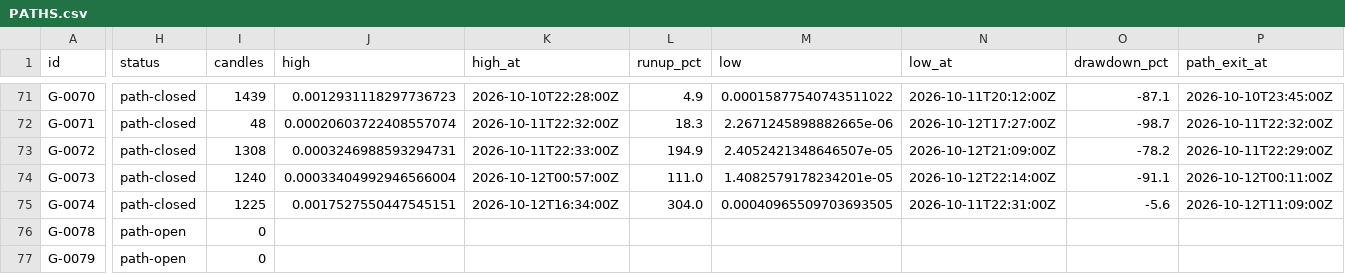
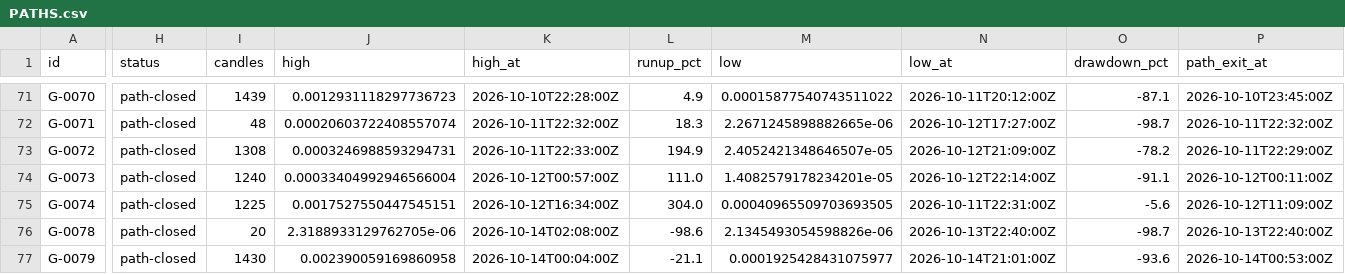
Before and after one commit to triton-xxix/proteus-lab, a CSV file: grinder/PATHS.csv, drawn as a sheet; only a part is shown, gaps mark what is left out; the diff covers the shown part only; the diff names each change by its address in the sheet, - before the commit and + after, or states it on an @@ line.

```diff
--- a/grinder/PATHS.csv
+++ b/grinder/PATHS.csv
-H76:H77 (status): path-open
+H76:H77 (status): path-closed
-I76 (candles): 0
+I76 (candles): 20
-J76 (high): (empty)
+J76 (high): 2.3188933129762705e-06
-K76 (high_at): (empty)
+K76 (high_at): 2026-10-14T02:08:00Z
-L76 (runup_pct): (empty)
+L76 (runup_pct): -98.6
-M76 (low): (empty)
+M76 (low): 2.1345493054598826e-06
-N76 (low_at): (empty)
+N76 (low_at): 2026-10-13T22:40:00Z
-O76 (drawdown_pct): (empty)
+O76 (drawdown_pct): -98.7
-P76 (path_exit_at): (empty)
+P76 (path_exit_at): 2026-10-13T22:40:00Z
-I77 (candles): 0
+I77 (candles): 1430
-J77 (high): (empty)
+J77 (high): 0.002390059169860958
-K77 (high_at): (empty)
+K77 (high_at): 2026-10-14T00:04:00Z
-L77 (runup_pct): (empty)
+L77 (runup_pct): -21.1
-M77 (low): (empty)
+M77 (low): 0.0001925428431075977
-N77 (low_at): (empty)
+N77 (low_at): 2026-10-14T21:01:00Z
-O77 (drawdown_pct): (empty)
+O77 (drawdown_pct): -93.6
-P77 (path_exit_at): (empty)
+P77 (path_exit_at): 2026-10-14T00:53:00Z
```
Also changed, not shown: 4 added rows and 66 edited cells elsewhere in this file, exchange/BOOK.csv, grinder/LEDGER.csv, 23 other files.
